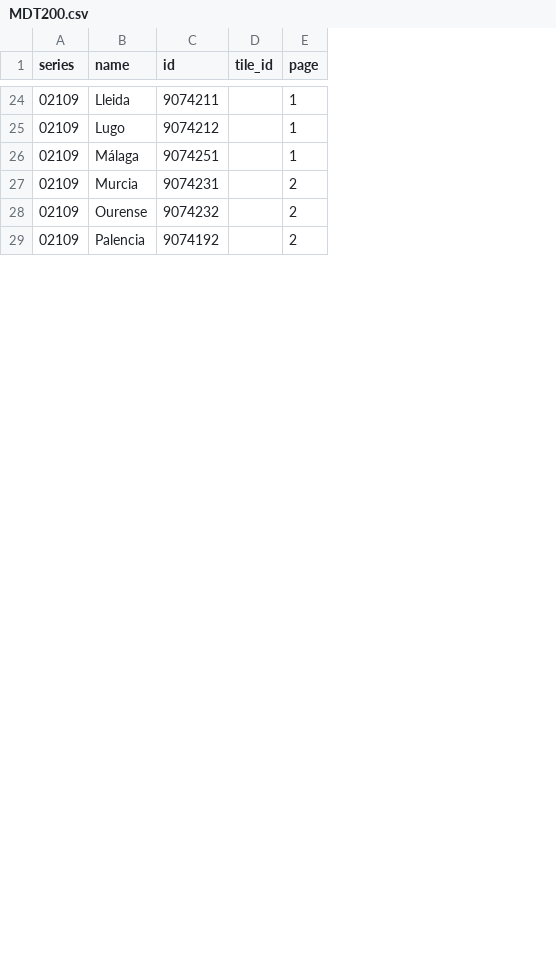
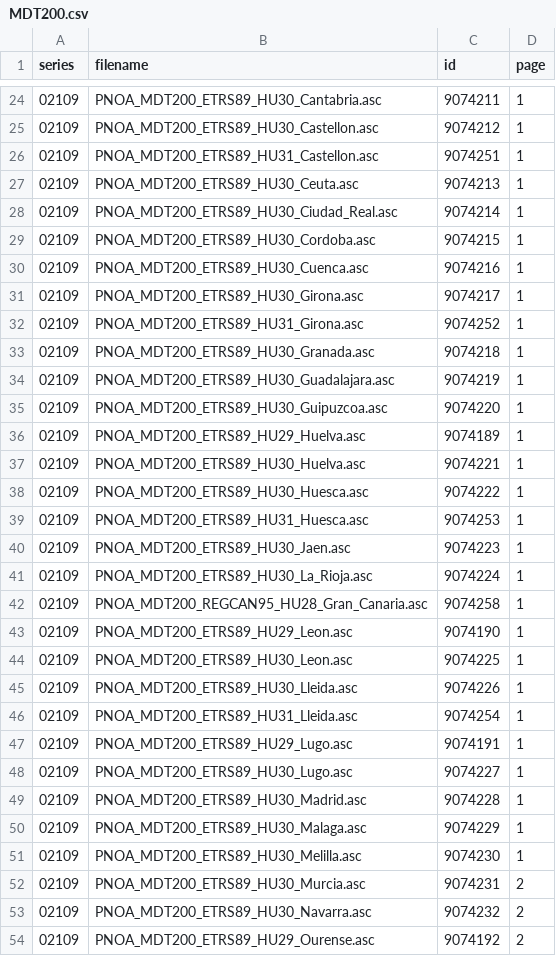
Before and after one commit to martgnz/ign-dem-grabber, a CSV file: scripts/cnig-series-ids/MDT200.csv, drawn as a sheet; only a part is shown, gaps mark what is left out; removed rows and columns are numbered as before the commit, all else as after; the diff covers the shown part only; the diff names each change by its address in the sheet, - before the commit and + after, or states it on an @@ line.

```diff
--- a/scripts/cnig-series-ids/MDT200.csv
+++ b/scripts/cnig-series-ids/MDT200.csv
-column B (name), rows 24-29: Lleida | Lugo | Málaga | Murcia | Ourense | Palencia
+column B (filename), rows 24-26: PNOA_MDT200_ETRS89_HU30_Cantabria.asc | PNOA_MDT200_ETRS89_HU30_Castellon.asc | PNOA_MDT200_ETRS89_HU31_Castellon.asc; rows 52-54: PNOA_MDT200_ETRS89_HU30_Murcia.asc | PNOA_MDT200_ETRS89_HU30_Navarra.asc | PNOA_MDT200_ETRS89_HU29_Ourense.asc
-column D (tile_id), empty
+row 27: 02109 | PNOA_MDT200_ETRS89_HU30_Ceuta.asc | 9074213 | 1
+row 28: 02109 | PNOA_MDT200_ETRS89_HU30_Ciudad_Real.asc | 9074214 | 1
+row 29: 02109 | PNOA_MDT200_ETRS89_HU30_Cordoba.asc | 9074215 | 1
+row 30: 02109 | PNOA_MDT200_ETRS89_HU30_Cuenca.asc | 9074216 | 1
+row 31: 02109 | PNOA_MDT200_ETRS89_HU30_Girona.asc | 9074217 | 1
+row 32: 02109 | PNOA_MDT200_ETRS89_HU31_Girona.asc | 9074252 | 1
+row 33: 02109 | PNOA_MDT200_ETRS89_HU30_Granada.asc | 9074218 | 1
+row 34: 02109 | PNOA_MDT200_ETRS89_HU30_Guadalajara.asc | 9074219 | 1
+row 35: 02109 | PNOA_MDT200_ETRS89_HU30_Guipuzcoa.asc | 9074220 | 1
+row 36: 02109 | PNOA_MDT200_ETRS89_HU29_Huelva.asc | 9074189 | 1
+row 37: 02109 | PNOA_MDT200_ETRS89_HU30_Huelva.asc | 9074221 | 1
+row 38: 02109 | PNOA_MDT200_ETRS89_HU30_Huesca.asc | 9074222 | 1
+row 39: 02109 | PNOA_MDT200_ETRS89_HU31_Huesca.asc | 9074253 | 1
+row 40: 02109 | PNOA_MDT200_ETRS89_HU30_Jaen.asc | 9074223 | 1
+row 41: 02109 | PNOA_MDT200_ETRS89_HU30_La_Rioja.asc | 9074224 | 1
+row 42: 02109 | PNOA_MDT200_REGCAN95_HU28_Gran_Canaria.asc | 9074258 | 1
+row 43: 02109 | PNOA_MDT200_ETRS89_HU29_Leon.asc | 9074190 | 1
+row 44: 02109 | PNOA_MDT200_ETRS89_HU30_Leon.asc | 9074225 | 1
+row 45: 02109 | PNOA_MDT200_ETRS89_HU30_Lleida.asc | 9074226 | 1
+row 46: 02109 | PNOA_MDT200_ETRS89_HU31_Lleida.asc | 9074254 | 1
+row 47: 02109 | PNOA_MDT200_ETRS89_HU29_Lugo.asc | 9074191 | 1
+row 48: 02109 | PNOA_MDT200_ETRS89_HU30_Lugo.asc | 9074227 | 1
+row 49: 02109 | PNOA_MDT200_ETRS89_HU30_Madrid.asc | 9074228 | 1
+row 50: 02109 | PNOA_MDT200_ETRS89_HU30_Malaga.asc | 9074229 | 1
+row 51: 02109 | PNOA_MDT200_ETRS89_HU30_Melilla.asc | 9074230 | 1
```
Also changed, not shown: 13 added rows elsewhere in this file, scripts/cnig-series-ids/MDT02.csv, scripts/cnig-series-ids/MDT05.csv, 1 other file.
